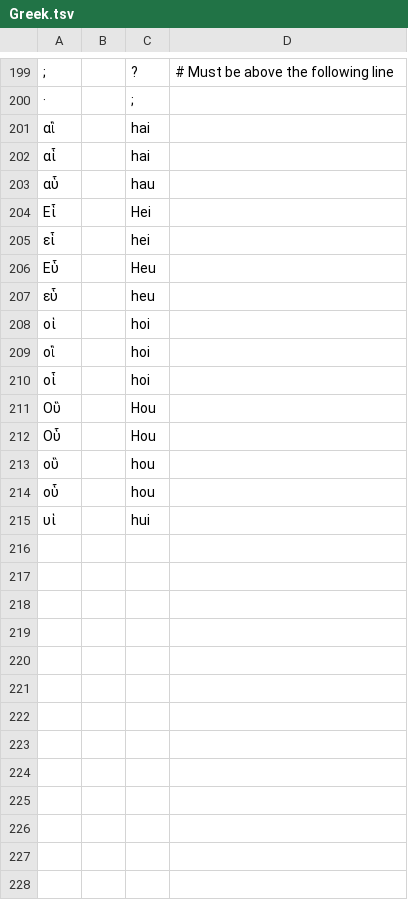
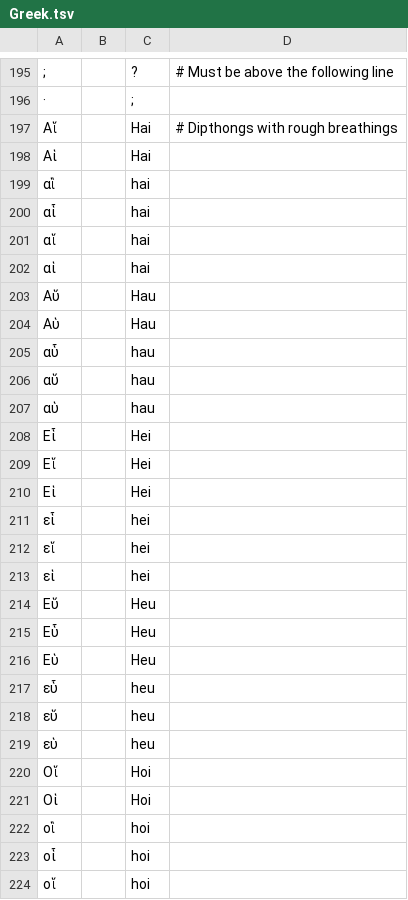
Before and after one commit to Freely-Given-org/BibleTransliterations, a TSV file: sourceTables/Greek.tsv, drawn as a sheet; only a part is shown, gaps mark what is left out; the shorter side is filled out with more unchanged rows; the diff covers the shown part only; the diff names each change by its address in the sheet, - before the commit and + after, or states it on an @@ line.

Commit message:
Fix Greek dipthongs with rough breathing

```diff
--- a/sourceTables/Greek.tsv
+++ b/sourceTables/Greek.tsv
+row 197: Αἵ |  | Hai | # Dipthongs with rough breathings
+row 198: Αἱ |  | Hai
+row 201: αἵ |  | hai
+row 202: αἱ |  | hai
+row 203: Αὕ |  | Hau
+row 204: Αὑ |  | Hau
+row 206: αὕ |  | hau
+row 207: αὑ |  | hau
+row 209: Εἵ |  | Hei
+row 210: Εἱ |  | Hei
+row 212: εἵ |  | hei
+row 213: εἱ |  | hei
+row 214: Εὕ |  | Heu
@@ row 44 moved to row 216: Εὑ @@
@@ row 208 moved to row 225: οἱ @@
+row 218: εὕ |  | heu
@@ row 55 moved to row 219: εὑ @@
+row 220: Οἵ |  | Hoi
+row 221: Οἱ |  | Hoi
+row 224: οἵ |  | hoi
```
Also changed, not shown: 1 added row and 2 moved rows elsewhere in this file.
